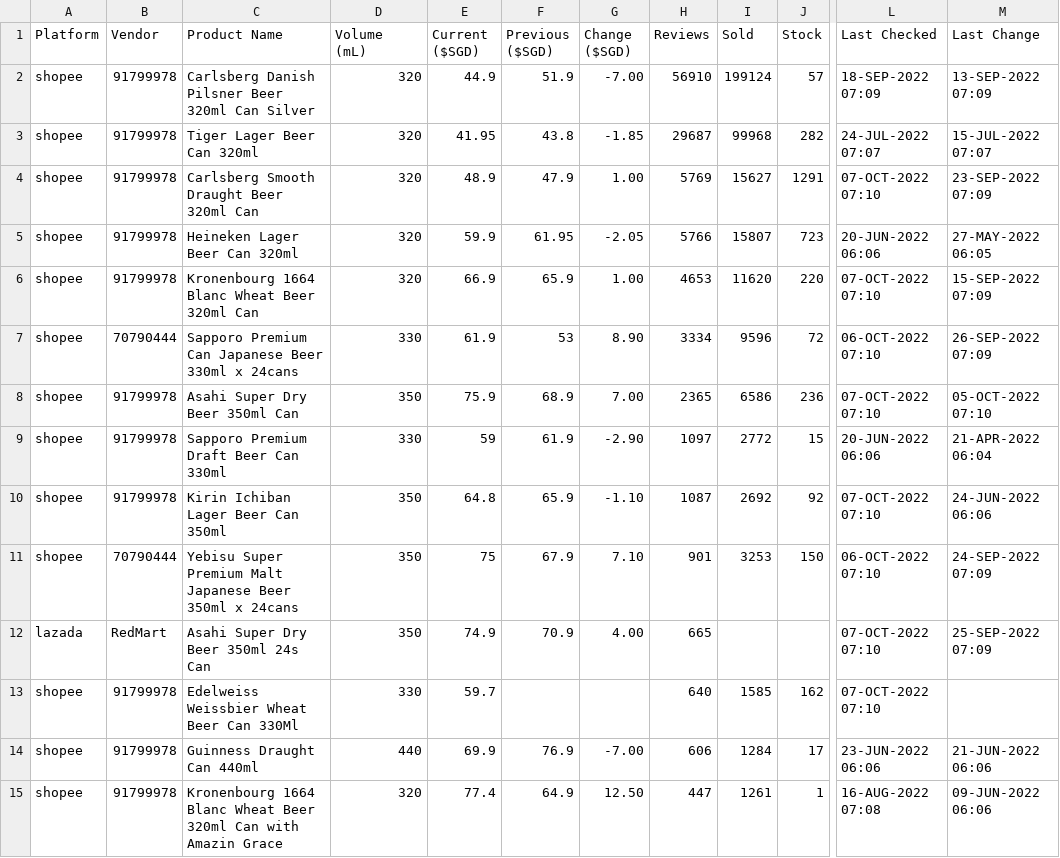
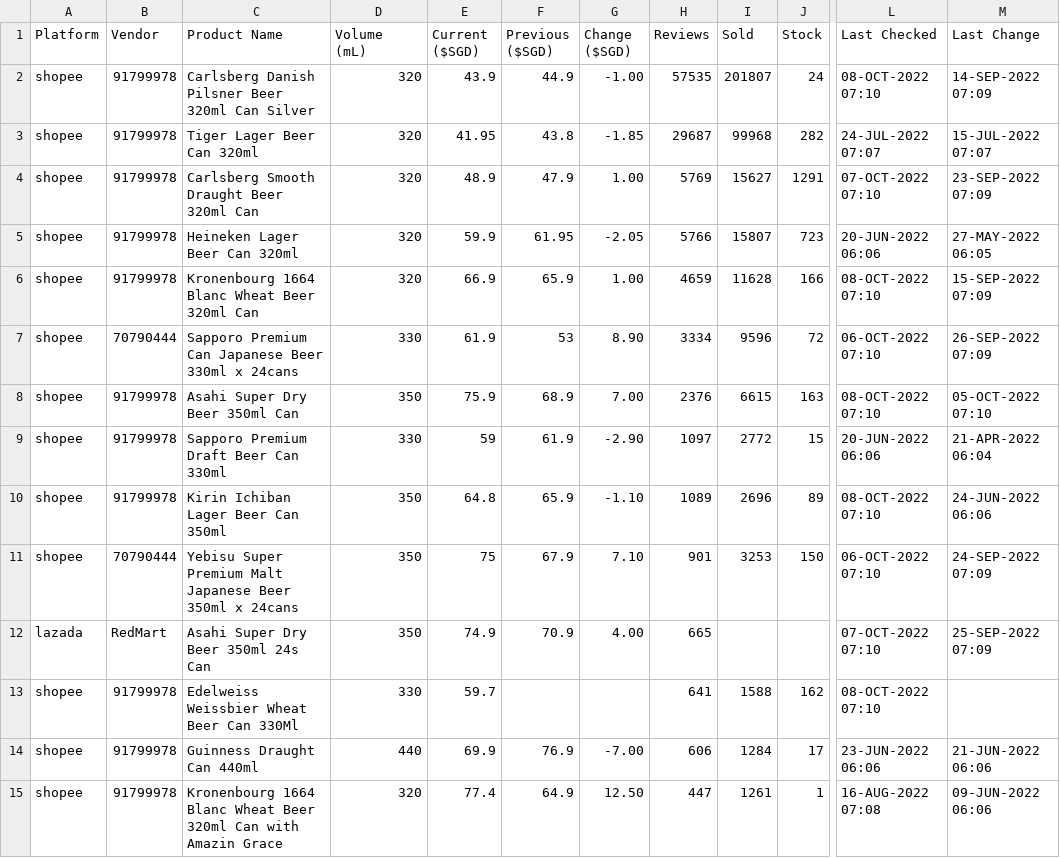
Before and after one commit to ngshiheng/fareview, a CSV file: data/asahi.csv, drawn as a sheet; only a part is shown, gaps mark what is left out; the diff covers the shown part only; the diff names each change by its address in the sheet, - before the commit and + after, or states it on an @@ line.

```diff
--- a/data/asahi.csv
+++ b/data/asahi.csv
-E2 (Current ($SGD)): 44.9
+E2 (Current ($SGD)): 43.9
-F2 (Previous ($SGD)): 51.9
+F2 (Previous ($SGD)): 44.9
-G2 (Change ($SGD)): -7.00
+G2 (Change ($SGD)): -1.00
-H2 (Reviews): 56910
+H2 (Reviews): 57535
-I2 (Sold): 199124
+I2 (Sold): 201807
-J2 (Stock): 57
+J2 (Stock): 24
-L2 (Last Checked): 18-SEP-2022 07:09
+L2 (Last Checked): 08-OCT-2022 07:10
-M2 (Last Change): 13-SEP-2022 07:09
+M2 (Last Change): 14-SEP-2022 07:09
-H6 (Reviews): 4653
+H6 (Reviews): 4659
-I6 (Sold): 11620
+I6 (Sold): 11628
-J6 (Stock): 220
+J6 (Stock): 166
-L6 (Last Checked): 07-OCT-2022 07:10
+L6 (Last Checked): 08-OCT-2022 07:10
-H8 (Reviews): 2365
+H8 (Reviews): 2376
-I8 (Sold): 6586
+I8 (Sold): 6615
-J8 (Stock): 236
+J8 (Stock): 163
-L8 (Last Checked): 07-OCT-2022 07:10
+L8 (Last Checked): 08-OCT-2022 07:10
-H10 (Reviews): 1087
+H10 (Reviews): 1089
-I10 (Sold): 2692
+I10 (Sold): 2696
-J10 (Stock): 92
+J10 (Stock): 89
-L10 (Last Checked): 07-OCT-2022 07:10
+L10 (Last Checked): 08-OCT-2022 07:10
-H13 (Reviews): 640
+H13 (Reviews): 641
-I13 (Sold): 1585
+I13 (Sold): 1588
-L13 (Last Checked): 07-OCT-2022 07:10
+L13 (Last Checked): 08-OCT-2022 07:10
```
Also changed, not shown: 2 added rows, 2 removed rows and 17 edited cells elsewhere in this file, data/carlsberg.csv, data/guinness.csv, 2 other files.
